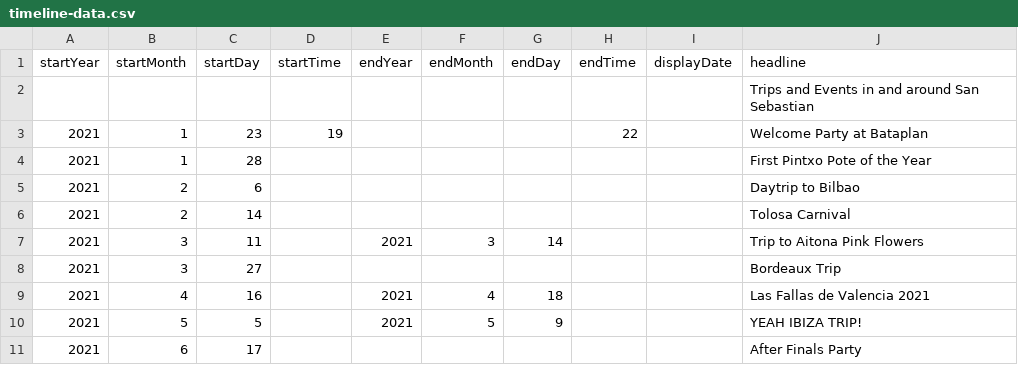
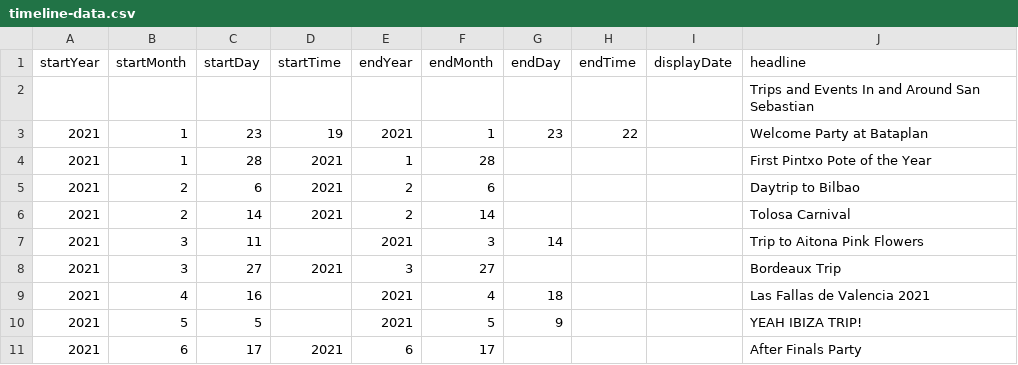
Before and after one commit to DeustoDatacom/MSGW-timeline, a CSV file: docs/group5/timeline-data.csv, drawn as a sheet; only a part is shown; the diff names each change by its address in the sheet, - before the commit and + after, or states it on an @@ line.

Commit message:
Add files via upload

```diff
--- a/docs/group5/timeline-data.csv
+++ b/docs/group5/timeline-data.csv
-J2 (headline): Trips and Events in and around San Sebastian
+J2 (headline): Trips and Events In and Around San Sebastian
-E3 (endYear): (empty)
+E3 (endYear): 2021
-F3 (endMonth): (empty)
+F3 (endMonth): 1
-G3 (endDay): (empty)
+G3 (endDay): 23
-D4:D6 (startTime): (empty)
+D4:D6 (startTime): 2021
-E4 (endYear): (empty)
+E4 (endYear): 1
-F4 (endMonth): (empty)
+F4 (endMonth): 28
-E5:E6 (endYear): (empty)
+E5:E6 (endYear): 2
-F5 (endMonth): (empty)
+F5 (endMonth): 6
-F6 (endMonth): (empty)
+F6 (endMonth): 14
-D8 (startTime): (empty)
+D8 (startTime): 2021
-E8 (endYear): (empty)
+E8 (endYear): 3
-F8 (endMonth): (empty)
+F8 (endMonth): 27
-D11 (startTime): (empty)
+D11 (startTime): 2021
-E11 (endYear): (empty)
+E11 (endYear): 6
-F11 (endMonth): (empty)
+F11 (endMonth): 17
```
